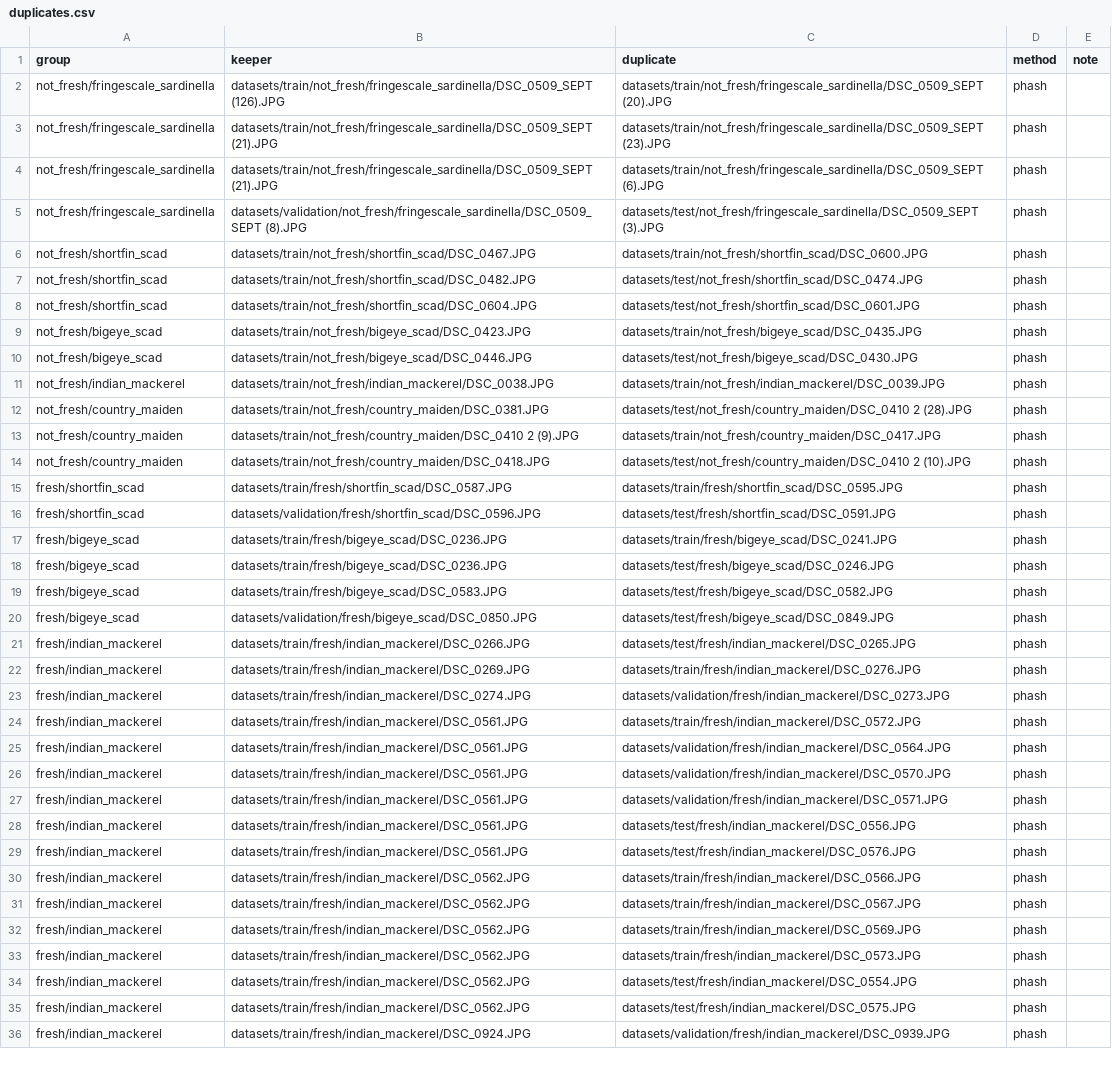
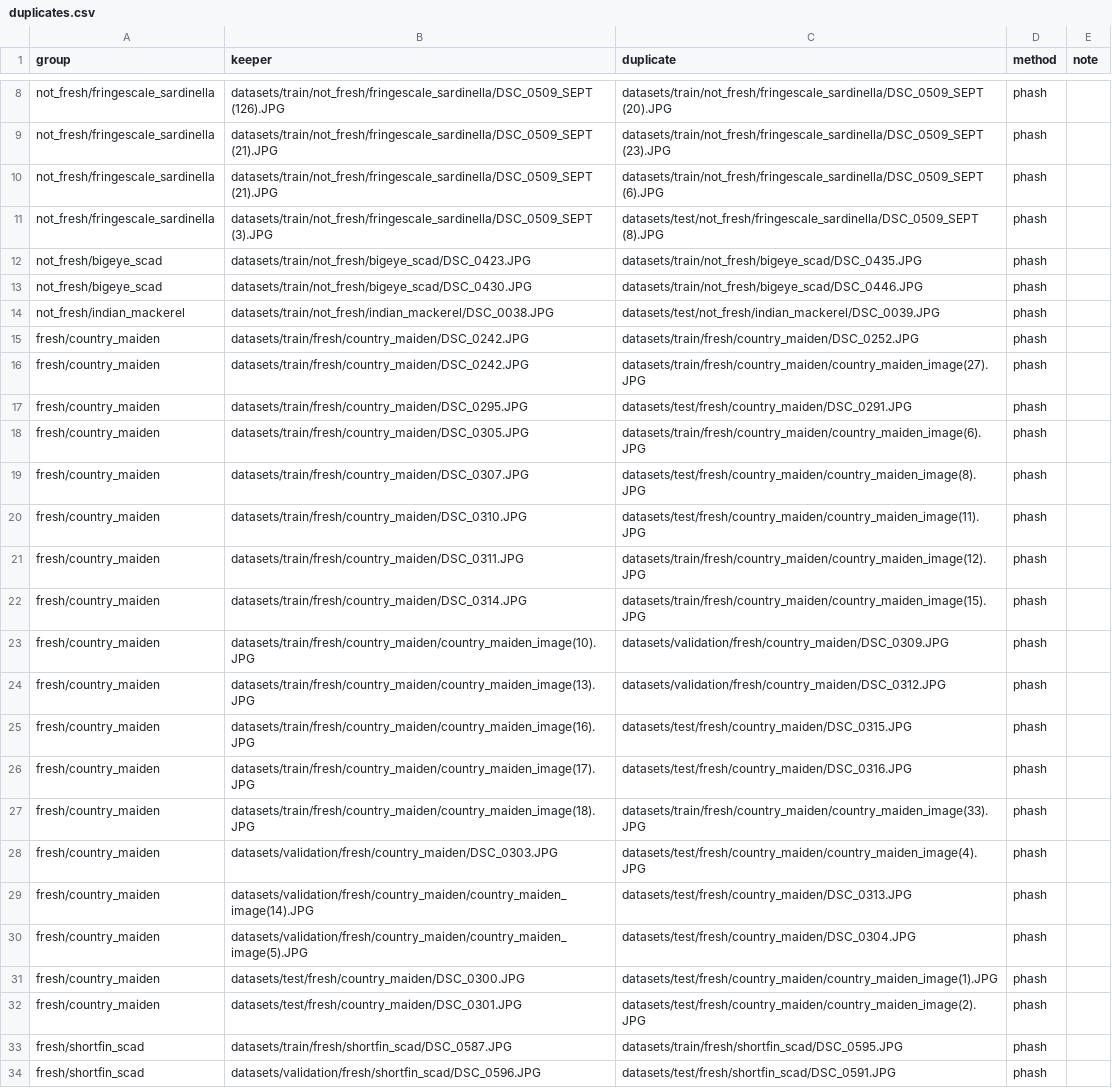
Before and after one commit to chirdnek/2025-CP_Fishfresh, a CSV file: model/models/duplicates.csv, drawn as a sheet; only a part is shown, gaps mark what is left out; the shorter side is filled out with more unchanged rows; the diff covers the shown part only.

```diff
--- a/model/models/duplicates.csv
+++ b/model/models/duplicates.csv
@@ -4,12 +10,24 @@ not_fresh/fringescale_sardinella,datasets/train/not_fresh/fringescale_sardinella
 not_fresh/fringescale_sardinella,datasets/train/not_fresh/fringescale_sardinella/DSC_0509_SEPT (21).JPG,datasets/train/not_fresh/fringescale_sardinella/DSC_0509_SEPT (6).JPG,phash,
-not_fresh/fringescale_sardinella,datasets/validation/not_fresh/fringescale_sardinella/DSC_0509_SEPT (8).JPG,datasets/test/not_fresh/fringescale_sardinella/DSC_0509_SEPT (3).JPG,phash,
-not_fresh/shortfin_scad,datasets/train/not_fresh/shortfin_scad/DSC_0467.JPG,datasets/train/not_fresh/shortfin_scad/DSC_0600.JPG,phash,
-not_fresh/shortfin_scad,datasets/train/not_fresh/shortfin_scad/DSC_0482.JPG,datasets/test/not_fresh/shortfin_scad/DSC_0474.JPG,phash,
-not_fresh/shortfin_scad,datasets/train/not_fresh/shortfin_scad/DSC_0604.JPG,datasets/test/not_fresh/shortfin_scad/DSC_0601.JPG,phash,
+not_fresh/fringescale_sardinella,datasets/train/not_fresh/fringescale_sardinella/DSC_0509_SEPT (3).JPG,datasets/test/not_fresh/fringescale_sardinella/DSC_0509_SEPT (8).JPG,phash,
 not_fresh/bigeye_scad,datasets/train/not_fresh/bigeye_scad/DSC_0423.JPG,datasets/train/not_fresh/bigeye_scad/DSC_0435.JPG,phash,
-not_fresh/bigeye_scad,datasets/train/not_fresh/bigeye_scad/DSC_0446.JPG,datasets/test/not_fresh/bigeye_scad/DSC_0430.JPG,phash,
-not_fresh/indian_mackerel,datasets/train/not_fresh/indian_mackerel/DSC_0038.JPG,datasets/train/not_fresh/indian_mackerel/DSC_0039.JPG,phash,
-not_fresh/country_maiden,datasets/train/not_fresh/country_maiden/DSC_0381.JPG,datasets/test/not_fresh/country_maiden/DSC_0410 2 (28).JPG,phash,
-not_fresh/country_maiden,datasets/train/not_fresh/country_maiden/DSC_0410 2 (9).JPG,datasets/train/not_fresh/country_maiden/DSC_0417.JPG,phash,
-not_fresh/country_maiden,datasets/train/not_fresh/country_maiden/DSC_0418.JPG,datasets/test/not_fresh/country_maiden/DSC_0410 2 (10).JPG,phash,
+not_fresh/bigeye_scad,datasets/train/not_fresh/bigeye_scad/DSC_0430.JPG,datasets/train/not_fresh/bigeye_scad/DSC_0446.JPG,phash,
+not_fresh/indian_mackerel,datasets/train/not_fresh/indian_mackerel/DSC_0038.JPG,datasets/test/not_fresh/indian_mackerel/DSC_0039.JPG,phash,
+fresh/country_maiden,datasets/train/fresh/country_maiden/DSC_0242.JPG,datasets/train/fresh/country_maiden/DSC_0252.JPG,phash,
+fresh/country_maiden,datasets/train/fresh/country_maiden/DSC_0242.JPG,datasets/train/fresh/country_maiden/country_maiden_image(27).JPG,phash,
+fresh/country_maiden,datasets/train/fresh/country_maiden/DSC_0295.JPG,datasets/test/fresh/country_maiden/DSC_0291.JPG,phash,
+fresh/country_maiden,datasets/train/fresh/country_maiden/DSC_0305.JPG,datasets/train/fresh/country_maiden/country_maiden_image(6).JPG,phash,
+fresh/country_maiden,datasets/train/fresh/country_maiden/DSC_0307.JPG,datasets/test/fresh/country_maiden/country_maiden_image(8).JPG,phash,
+fresh/country_maiden,datasets/train/fresh/country_maiden/DSC_0310.JPG,datasets/test/fresh/country_maiden/country_maiden_image(11).JPG,phash,
+fresh/country_maiden,datasets/train/fresh/country_maiden/DSC_0311.JPG,datasets/train/fresh/country_maiden/country_maiden_image(12).JPG,phash,
+fresh/country_maiden,datasets/train/fresh/country_maiden/DSC_0314.JPG,datasets/train/fresh/country_maiden/country_maiden_image(15).JPG,phash,
+fresh/country_maiden,datasets/train/fresh/country_maiden/country_maiden_image(10).JPG,datasets/validation/fresh/country_maiden/DSC_0309.JPG,phash,
+fresh/country_maiden,datasets/train/fresh/country_maiden/country_maiden_image(13).JPG,datasets/validation/fresh/country_maiden/DSC_0312.JPG,phash,
+fresh/country_maiden,datasets/train/fresh/country_maiden/country_maiden_image(16).JPG,datasets/test/fresh/country_maiden/DSC_0315.JPG,phash,
+fresh/country_maiden,datasets/train/fresh/country_maiden/country_maiden_image(17).JPG,datasets/test/fresh/country_maiden/DSC_0316.JPG,phash,
+fresh/country_maiden,datasets/train/fresh/country_maiden/country_maiden_image(18).JPG,datasets/train/fresh/country_maiden/country_maiden_image(33).JPG,phash,
+fresh/country_maiden,datasets/validation/fresh/country_maiden/DSC_0303.JPG,datasets/test/fresh/country_maiden/country_maiden_image(4).JPG,phash,
+fresh/country_maiden,datasets/validation/fresh/country_maiden/country_maiden_image(14).JPG,datasets/test/fresh/country_maiden/DSC_0313.JPG,phash,
+fresh/country_maiden,datasets/validation/fresh/country_maiden/country_maiden_image(5).JPG,datasets/test/fresh/country_maiden/DSC_0304.JPG,phash,
+fresh/country_maiden,datasets/test/fresh/country_maiden/DSC_0300.JPG,datasets/test/fresh/country_maiden/country_maiden_image(1).JPG,phash,
+fresh/country_maiden,datasets/test/fresh/country_maiden/DSC_0301.JPG,datasets/test/fresh/country_maiden/country_maiden_image(2).JPG,phash,
 fresh/shortfin_scad,datasets/train/fresh/shortfin_scad/DSC_0587.JPG,datasets/train/fresh/shortfin_scad/DSC_0595.JPG,phash,
```
Also changed, not shown: 5 added rows and 18 removed rows elsewhere in this file, model/models/dataset_counts.csv, model/models/training_history.csv, 11 other files.
